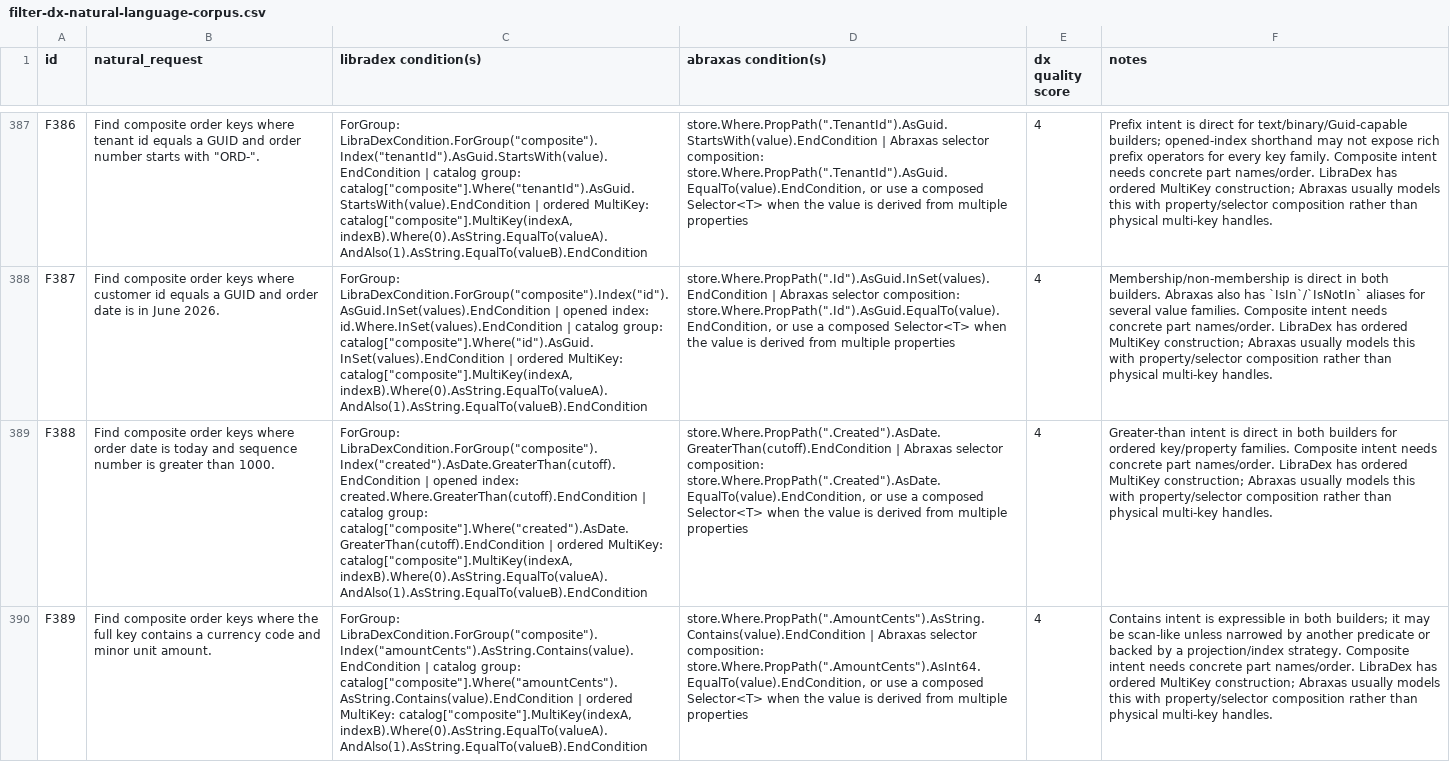
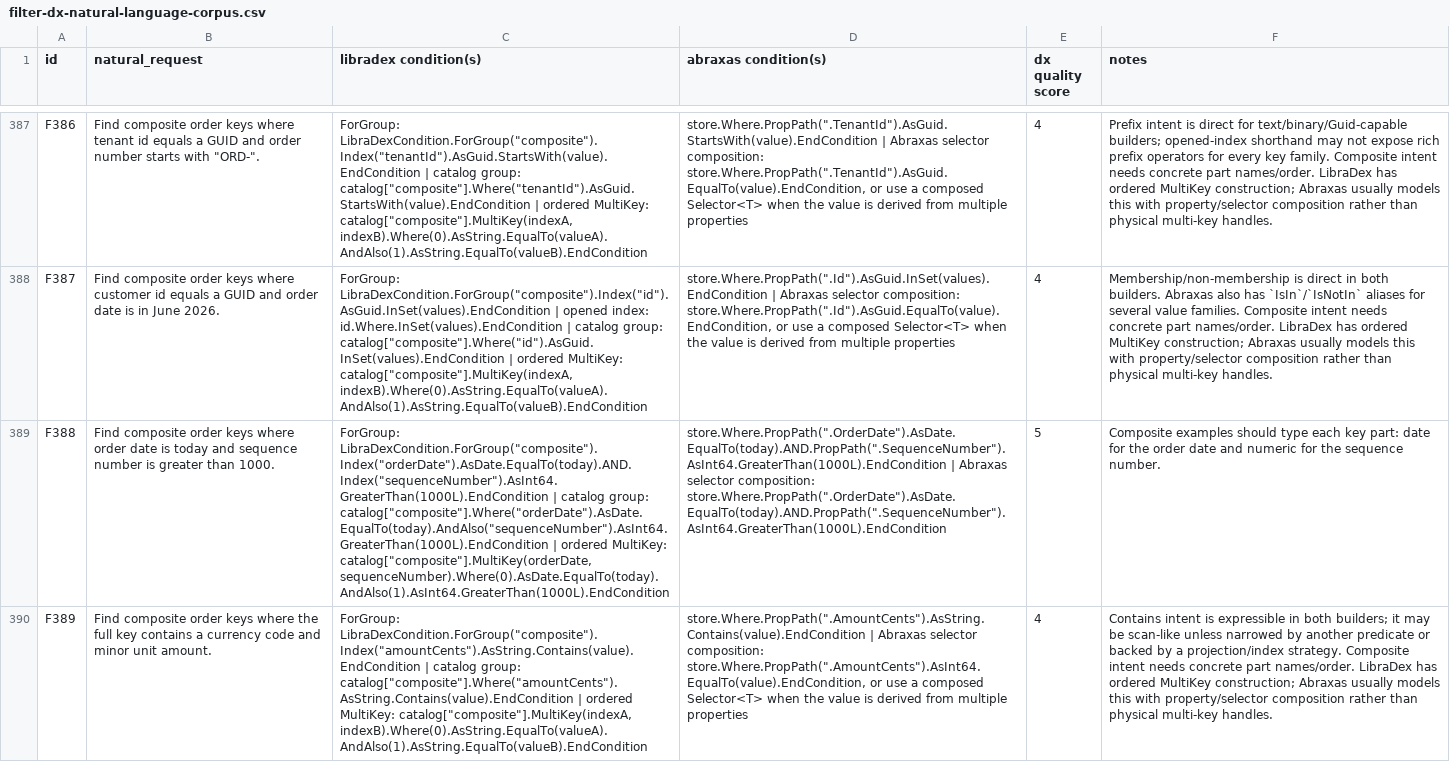
Before and after one commit to alt160/LibraDex, a CSV file: artifacts/filter-dx-natural-language-corpus.csv, drawn as a sheet; only a part is shown, gaps mark what is left out; the diff covers the shown part only; the diff names each change by its address in the sheet, - before the commit and + after, or states it on an @@ line.

Commit message:
Audit numeric filter corpus rows

```diff
--- a/artifacts/filter-dx-natural-language-corpus.csv
+++ b/artifacts/filter-dx-natural-language-corpus.csv
-C389 (libradex condition(s)): ForGroup: LibraDexCondition.ForGroup("composite").Index("created").AsDate.GreaterThan(cutoff).EndCondition | opened index: created.Where.GreaterThan(cutoff).EndCondition | catalog group: catalog["composite"].Where("created").AsDate.GreaterThan(cutoff).EndCondition | ordered MultiKey: catalog["composite"].MultiKey(indexA, indexB).Where(0).AsString.EqualTo(valueA).AndAlso(1).AsString.EqualTo(valueB).EndCondition
+C389 (libradex condition(s)): ForGroup: LibraDexCondition.ForGroup("composite").Index("orderDate").AsDate.EqualTo(today).AND.Index("sequenceNumber").AsInt64.GreaterThan(1000L).EndCondition | catalog group: catalog["composite"].Where("orderDate").AsDate.EqualTo(today).AndAlso("sequenceNumber").AsInt64.GreaterThan(1000L).EndCondition | ordered MultiKey: catalog["composite"].MultiKey(orderDate, sequenceNumber).Where(0).AsDate.EqualTo(today).AndAlso(1).AsInt64.GreaterThan(1000L).EndCondition
-D389 (abraxas condition(s)): store.Where.PropPath(".Created").AsDate.GreaterThan(cutoff).EndCondition | Abraxas selector composition: store.Where.PropPath(".Created").AsDate.EqualTo(value).EndCondition, or use a composed Selector<T> when the value is derived from multiple properties
+D389 (abraxas condition(s)): store.Where.PropPath(".OrderDate").AsDate.EqualTo(today).AND.PropPath(".SequenceNumber").AsInt64.GreaterThan(1000L).EndCondition | Abraxas selector composition: store.Where.PropPath(".OrderDate").AsDate.EqualTo(today).AND.PropPath(".SequenceNumber").AsInt64.GreaterThan(1000L).EndCondition
-E389 (dx quality score): 4
+E389 (dx quality score): 5
-F389 (notes): Greater-than intent is direct in both builders for ordered key/property families. Composite intent needs concrete part names/order. LibraDex has ordered MultiKey construction; Abraxas usually models this with property/selector composition rather than physical multi-key handles.
+F389 (notes): Composite examples should type each key part: date for the order date and numeric for the sequence number.
```
Also changed, not shown: 89 edited cells elsewhere in this file, 2 other files.
